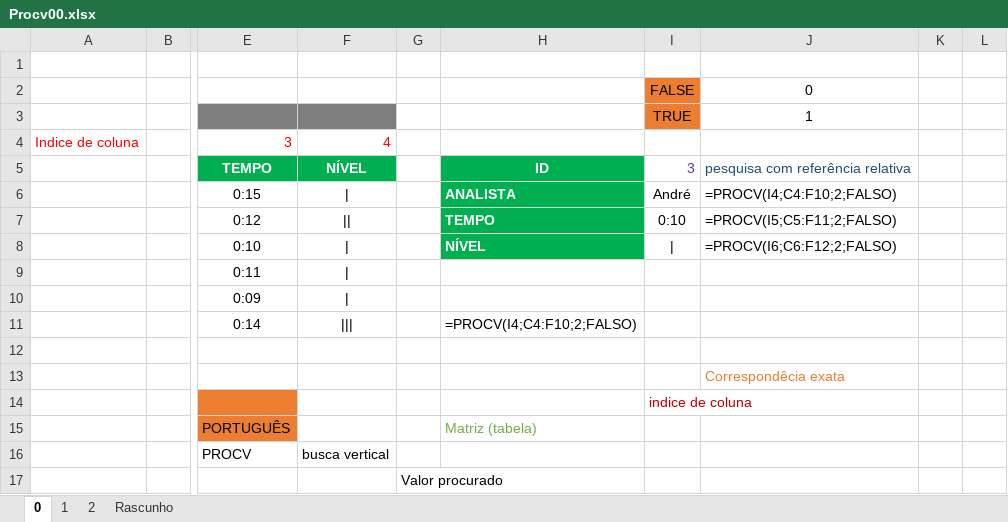
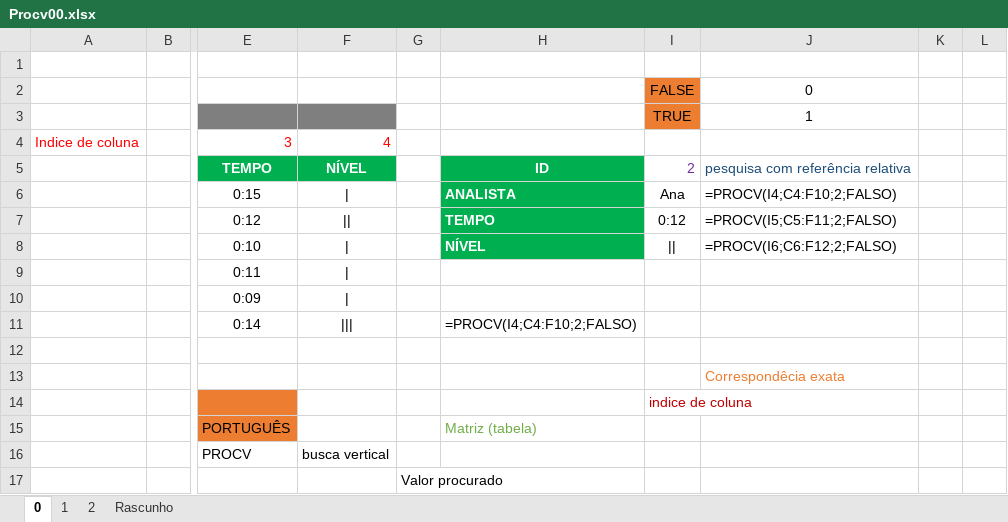
Before and after one commit to aniceto-jolela/excel, an Excel workbook: teach/alunos/Helder/Procv00.xlsx, sheet 0, drawn as a sheet; only a part is shown, gaps mark what is left out; values as stored, in another font and other column widths than the file's, no borders; charts and pictures and conditional formats not drawn; the diff names each change by its address in the sheet, - before the commit and + after, or states it on an @@ line.

```diff
--- a/teach/alunos/Helder/Procv00.xlsx (sheet 0)
+++ b/teach/alunos/Helder/Procv00.xlsx (sheet 0)
-I5: 3
+I5: 2
-I6: André
+I6: Ana
-I7: 0:10
+I7: 0:12
-I8: |
+I8: ||
```
Also changed, not shown: sheet 2, formulas that keep their value, charts or pictures, teach/alunos/Helder/RH.xlsx, 12 other files.
